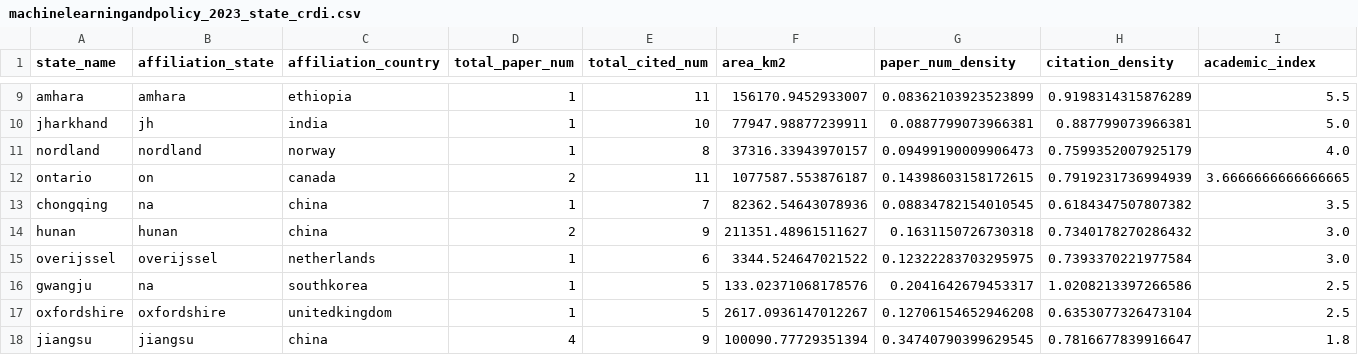
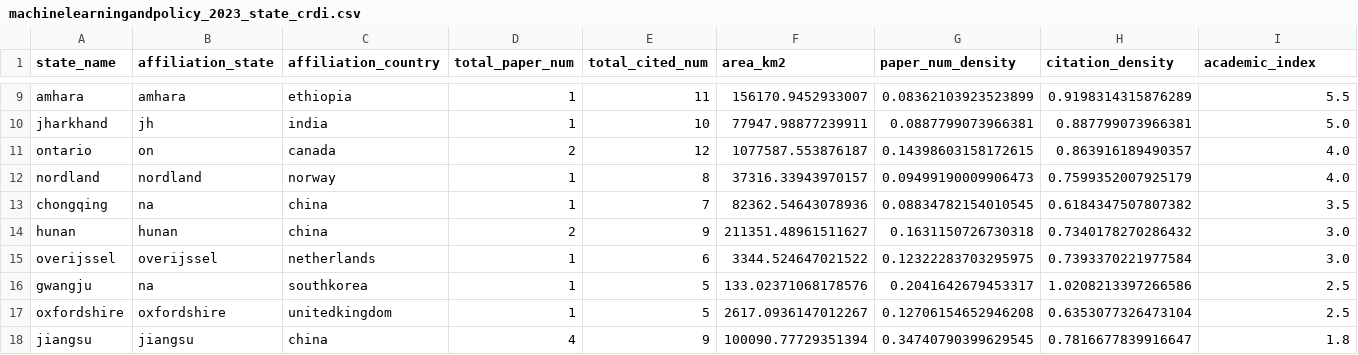
Before and after one commit to uchicago-2025-capp30122/30122-project-mapademic, a CSV file: data/output_data/state_crdi/machinelearningandpolicy_2023_state_crdi.csv, drawn as a sheet; only a part is shown, gaps mark what is left out; removed rows and columns are numbered as before the commit, all else as after; rows hold the shown columns only; the diff names each change by its address in the sheet, - before the commit and + after, or states it on an @@ line.

```diff
--- a/data/output_data/state_crdi/machinelearningandpolicy_2023_state_crdi.csv
+++ b/data/output_data/state_crdi/machinelearningandpolicy_2023_state_crdi.csv
+row 11: ontario | on | canada | 2 | 12 | 1077587.553876187 | 0.14398603158172615 | 0.863916189490357 | 4.0
-row 12: ontario | on | canada | 2 | 11 | 1077587.553876187 | 0.14398603158172615 | 0.7919231736994939 | 3.6666666666666665
```
Also changed, not shown: data/output_data/institutions/machinelearningandpolicy_2020_institution_citation.csv, data/output_data/institutions/machinelearningandpolicy_2024_institution_citation.csv, 27 other files.
